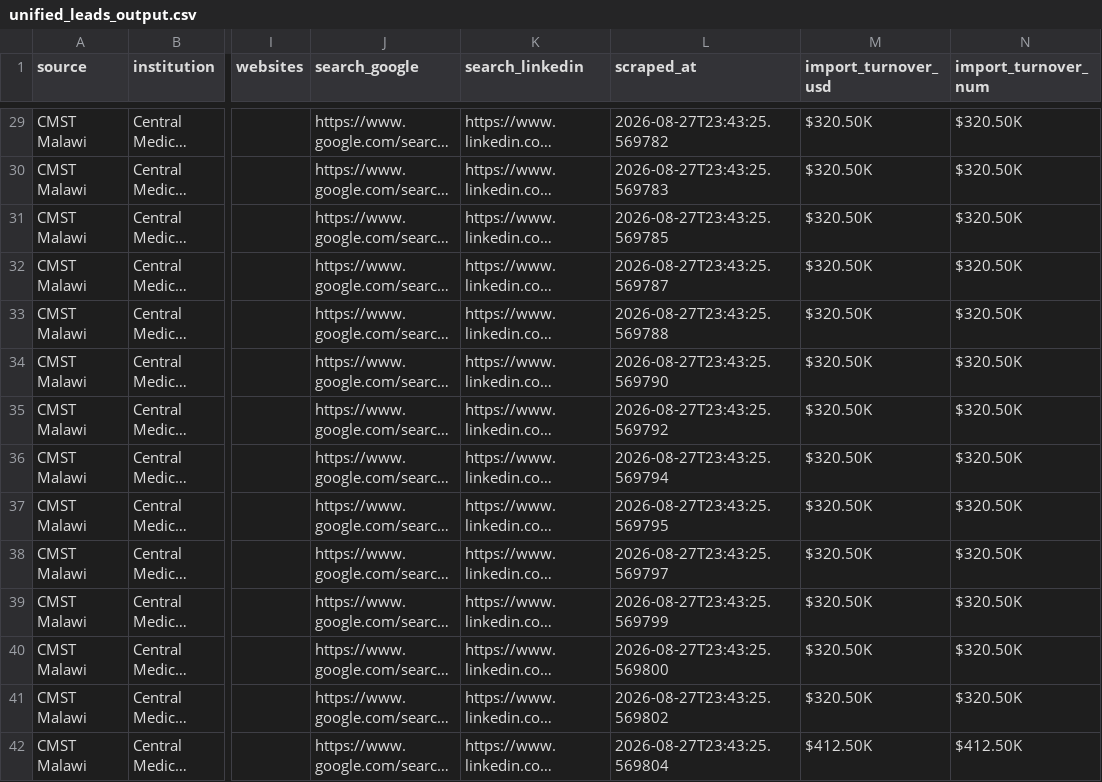
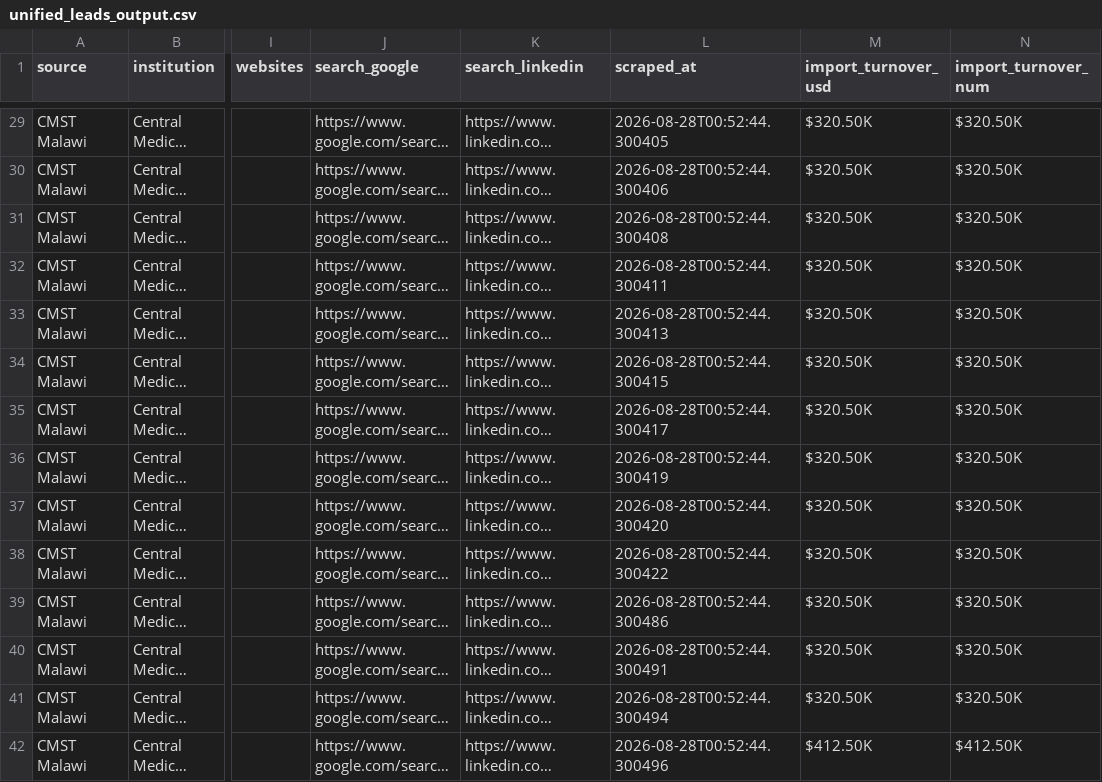
Before and after one commit to Bay-Pal/TenderBridge, a CSV file: data/unified_leads_output.csv, drawn as a sheet; only a part is shown, gaps mark what is left out; long unchanged cells end in …; the diff covers the shown part only; the diff names each change by its address in the sheet, - before the commit and + after, or states it on an @@ line.

```diff
--- a/data/unified_leads_output.csv
+++ b/data/unified_leads_output.csv
-L29 (scraped_at): 2026-08-27T23:43:25.569782
+L29 (scraped_at): 2026-08-28T00:52:44.300405
-L30 (scraped_at): 2026-08-27T23:43:25.569783
+L30 (scraped_at): 2026-08-28T00:52:44.300406
-L31 (scraped_at): 2026-08-27T23:43:25.569785
+L31 (scraped_at): 2026-08-28T00:52:44.300408
-L32 (scraped_at): 2026-08-27T23:43:25.569787
+L32 (scraped_at): 2026-08-28T00:52:44.300411
-L33 (scraped_at): 2026-08-27T23:43:25.569788
+L33 (scraped_at): 2026-08-28T00:52:44.300413
-L34 (scraped_at): 2026-08-27T23:43:25.569790
+L34 (scraped_at): 2026-08-28T00:52:44.300415
-L35 (scraped_at): 2026-08-27T23:43:25.569792
+L35 (scraped_at): 2026-08-28T00:52:44.300417
-L36 (scraped_at): 2026-08-27T23:43:25.569794
+L36 (scraped_at): 2026-08-28T00:52:44.300419
-L37 (scraped_at): 2026-08-27T23:43:25.569795
+L37 (scraped_at): 2026-08-28T00:52:44.300420
-L38 (scraped_at): 2026-08-27T23:43:25.569797
+L38 (scraped_at): 2026-08-28T00:52:44.300422
-L39 (scraped_at): 2026-08-27T23:43:25.569799
+L39 (scraped_at): 2026-08-28T00:52:44.300486
-L40 (scraped_at): 2026-08-27T23:43:25.569800
+L40 (scraped_at): 2026-08-28T00:52:44.300491
-L41 (scraped_at): 2026-08-27T23:43:25.569802
+L41 (scraped_at): 2026-08-28T00:52:44.300494
-L42 (scraped_at): 2026-08-27T23:43:25.569804
+L42 (scraped_at): 2026-08-28T00:52:44.300496
```
Also changed, not shown: 98 edited cells elsewhere in this file, 4 other files.
